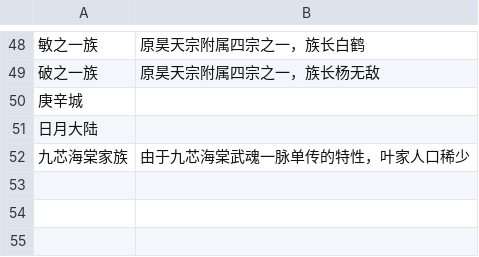
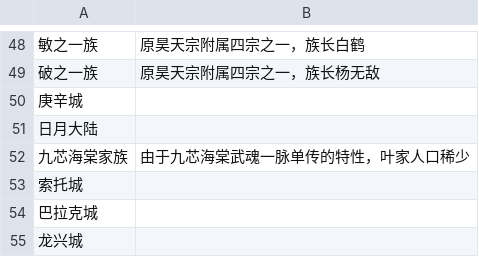
Before and after one commit to lzptimeless/DouLuoZhiChongShengQianRenXue, a CSV file: editor-config/地点.csv, drawn as a sheet; only a part is shown, gaps mark what is left out; the diff names each change by its address in the sheet, - before the commit and + after, or states it on an @@ line.

```diff
--- a/editor-config/地点.csv
+++ b/editor-config/地点.csv
+row 53: 索托城
+row 54: 巴拉克城
+row 55: 龙兴城
```
Also changed, not shown: editor-config/人物.csv, 17 other files.
